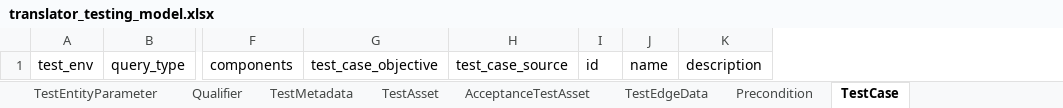
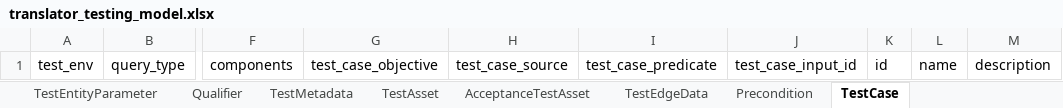
Before and after one commit to TranslatorSRI/TranslatorTestingModel, an Excel workbook: project/excel/translator_testing_model.xlsx, sheet TestCase, drawn as a sheet; only a part is shown, gaps mark what is left out; values as stored, in another font and other column widths than the file's, no borders; the diff names each change by its address in the sheet, - before the commit and + after, or states it on an @@ line.

Commit message:
add redundant fields to TestCase per feedback

```diff
--- a/project/excel/translator_testing_model.xlsx (sheet TestCase)
+++ b/project/excel/translator_testing_model.xlsx (sheet TestCase)
+column I, row 1: test_case_predicate
+column J, row 1: test_case_input_id
```
Also changed, not shown: sheet AcceptanceTestCase, sheet QuantitativeTestCase, sheet KnowledgeGraphNavigationTestCase, sheet OneHopTestCase, sheet ComplianceTestCase, 14 other files.
